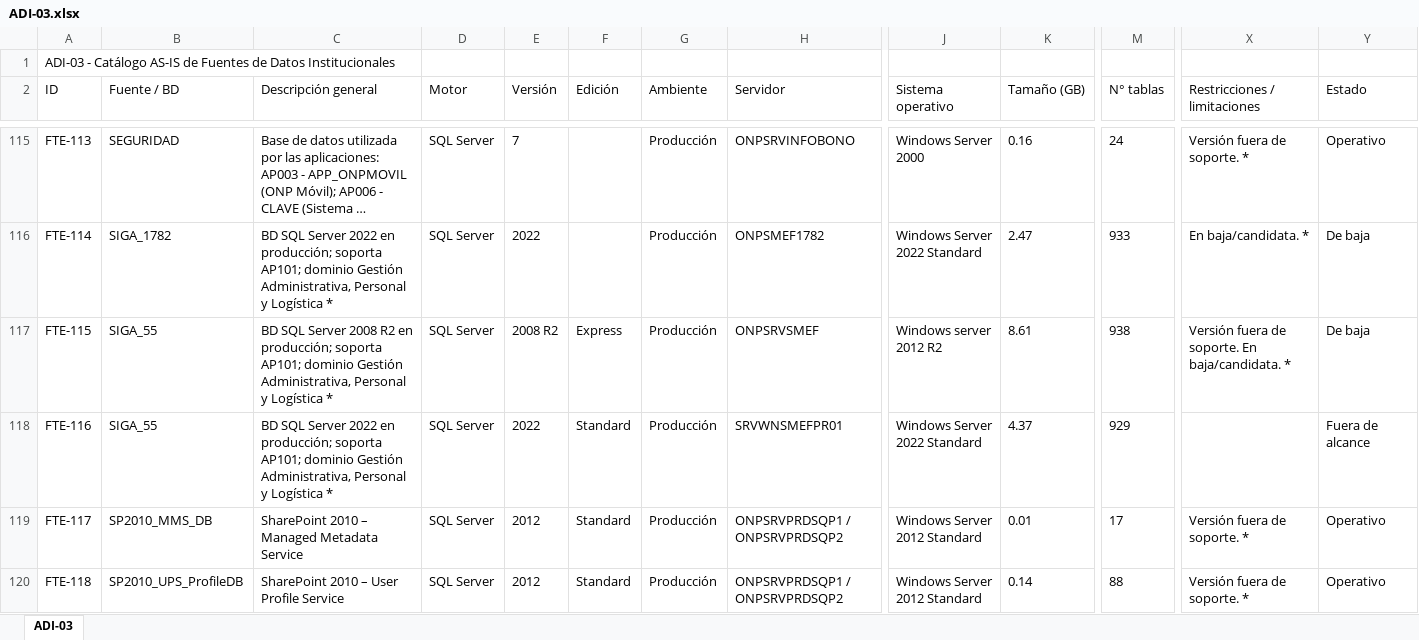
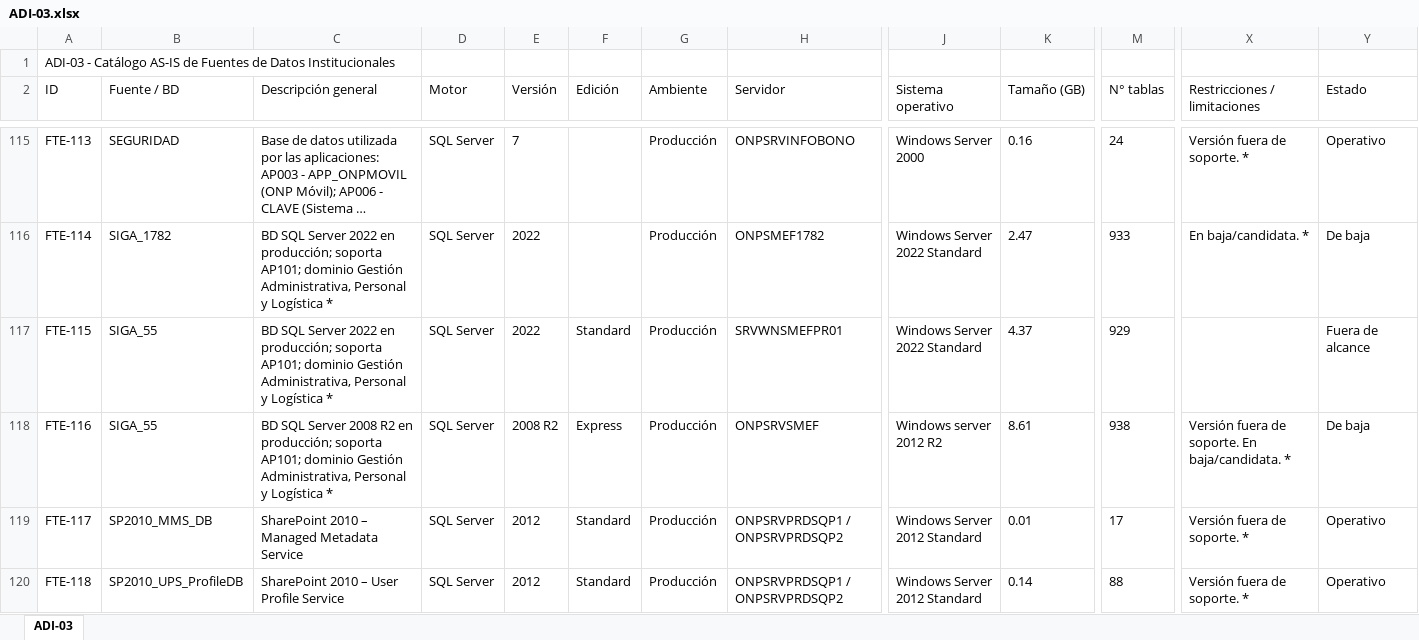
Before and after one commit to bienheladas/bdi_onp, an Excel workbook: client/public/artefactos/ADI-03.xlsx, sheet ADI-03, drawn as a sheet; only a part is shown, gaps mark what is left out; long unchanged cells end in …; values as stored, in another font and other column widths than the file's, no borders; the diff covers the shown part only; the diff names each change by its address in the sheet, - before the commit and + after, or states it on an @@ line.

```diff
--- a/client/public/artefactos/ADI-03.xlsx (sheet ADI-03)
+++ b/client/public/artefactos/ADI-03.xlsx (sheet ADI-03)
-C117 (Descripción general): …SQL Server 2008 R2 en producción;…
+C117 (Descripción general): …SQL Server 2022 en producción;…
-E117 (Versión): 2008 R2
+E117 (Versión): 2022
-F117 (Edición): Express
+F117 (Edición): Standard
-H117 (Servidor): ONPSRVSMEF
+H117 (Servidor): SRVWNSMEFPR01
-J117 (Sistema operativo): Windows server 2012 R2
+J117 (Sistema operativo): Windows Server 2022 Standard
-K117 (Tamaño (GB)): 8.61
+K117 (Tamaño (GB)): 4.37
-M117 (N° tablas): 938
+M117 (N° tablas): 929
-X117 (Restricciones / limitaciones): Versión fuera de soporte. En baja/candidata. *
+X117 (Restricciones / limitaciones): (empty)
-Y117 (Estado): De baja
+Y117 (Estado): Fuera de alcance
-C118 (Descripción general): …SQL Server 2022 en producción;…
+C118 (Descripción general): …SQL Server 2008 R2 en producción;…
-E118 (Versión): 2022
+E118 (Versión): 2008 R2
-F118 (Edición): Standard
+F118 (Edición): Express
-H118 (Servidor): SRVWNSMEFPR01
+H118 (Servidor): ONPSRVSMEF
-J118 (Sistema operativo): Windows Server 2022 Standard
+J118 (Sistema operativo): Windows server 2012 R2
-K118 (Tamaño (GB)): 4.37
+K118 (Tamaño (GB)): 8.61
-M118 (N° tablas): 929
+M118 (N° tablas): 938
-X118 (Restricciones / limitaciones): (empty)
+X118 (Restricciones / limitaciones): Versión fuera de soporte. En baja/candidata. *
-Y118 (Estado): Fuera de alcance
+Y118 (Estado): De baja
```
Also changed, not shown: 22 edited cells elsewhere in this sheet, client/public/artefactos/ADI-01.xlsx, client/public/artefactos/ADI-04.xlsx, 5 other files.
